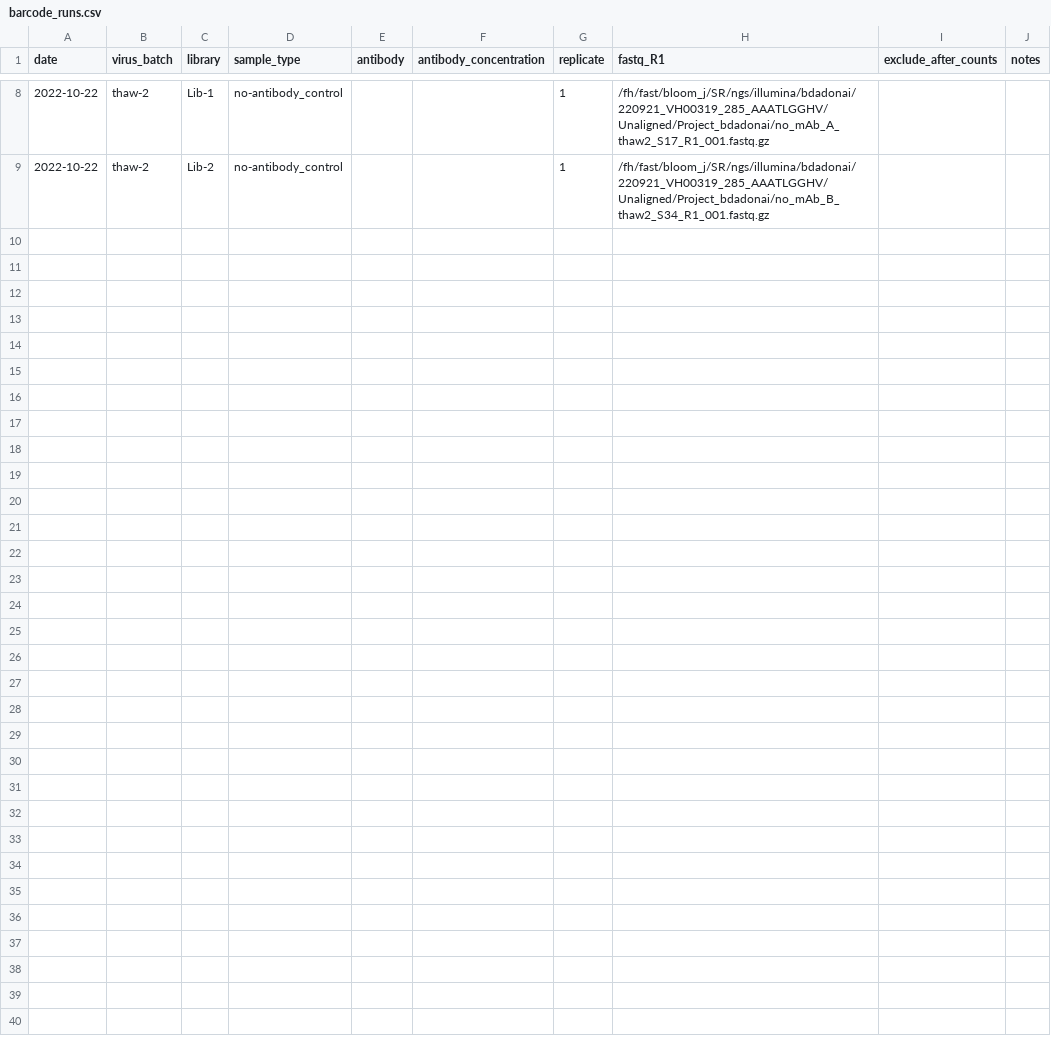
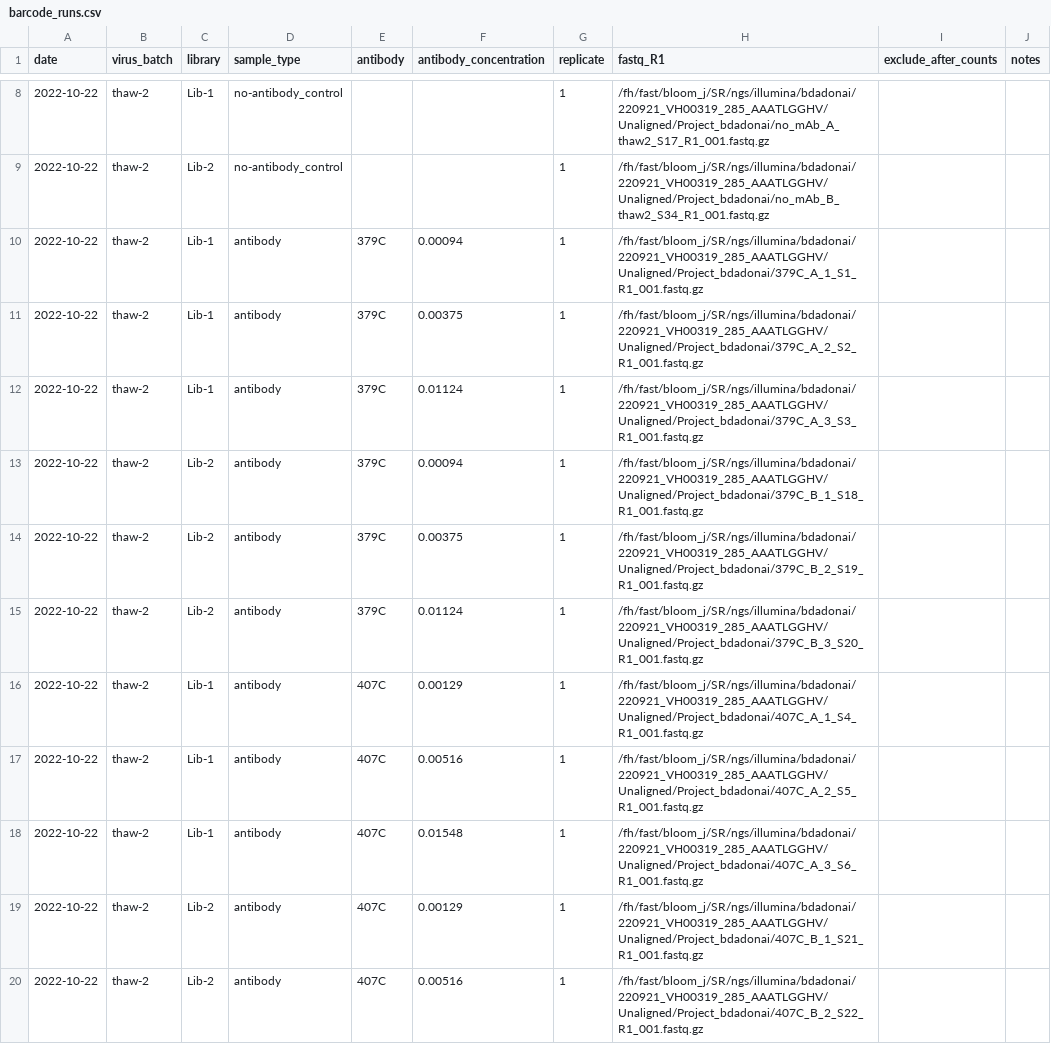
Before and after one commit to dms-vep/SARS-CoV-2_Omicron_BA.2_spike_DMS, a CSV file: data/barcode_runs.csv, drawn as a sheet; only a part is shown, gaps mark what is left out; the diff covers the shown part only; the diff names each change by its address in the sheet, - before the commit and + after, or states it on an @@ line.

Commit message:
add barcode runs

```diff
--- a/data/barcode_runs.csv
+++ b/data/barcode_runs.csv
+row 10: 2022-10-22 | thaw-2 | Lib-1 | antibody | 379C | 0.00094 | 1 | /fh/fast/bloom_j/SR/ngs/illumina/bdadonai/220921_VH00319_285_AAATLGGHV/Unaligned/Project_bdadonai/379C_A_1_S1_R1_001.fastq.gz
+row 11: 2022-10-22 | thaw-2 | Lib-1 | antibody | 379C | 0.00375 | 1 | /fh/fast/bloom_j/SR/ngs/illumina/bdadonai/220921_VH00319_285_AAATLGGHV/Unaligned/Project_bdadonai/379C_A_2_S2_R1_001.fastq.gz
+row 12: 2022-10-22 | thaw-2 | Lib-1 | antibody | 379C | 0.01124 | 1 | /fh/fast/bloom_j/SR/ngs/illumina/bdadonai/220921_VH00319_285_AAATLGGHV/Unaligned/Project_bdadonai/379C_A_3_S3_R1_001.fastq.gz
+row 13: 2022-10-22 | thaw-2 | Lib-2 | antibody | 379C | 0.00094 | 1 | /fh/fast/bloom_j/SR/ngs/illumina/bdadonai/220921_VH00319_285_AAATLGGHV/Unaligned/Project_bdadonai/379C_B_1_S18_R1_001.fastq.gz
+row 14: 2022-10-22 | thaw-2 | Lib-2 | antibody | 379C | 0.00375 | 1 | /fh/fast/bloom_j/SR/ngs/illumina/bdadonai/220921_VH00319_285_AAATLGGHV/Unaligned/Project_bdadonai/379C_B_2_S19_R1_001.fastq.gz
+row 15: 2022-10-22 | thaw-2 | Lib-2 | antibody | 379C | 0.01124 | 1 | /fh/fast/bloom_j/SR/ngs/illumina/bdadonai/220921_VH00319_285_AAATLGGHV/Unaligned/Project_bdadonai/379C_B_3_S20_R1_001.fastq.gz
+row 16: 2022-10-22 | thaw-2 | Lib-1 | antibody | 407C | 0.00129 | 1 | /fh/fast/bloom_j/SR/ngs/illumina/bdadonai/220921_VH00319_285_AAATLGGHV/Unaligned/Project_bdadonai/407C_A_1_S4_R1_001.fastq.gz
+row 17: 2022-10-22 | thaw-2 | Lib-1 | antibody | 407C | 0.00516 | 1 | /fh/fast/bloom_j/SR/ngs/illumina/bdadonai/220921_VH00319_285_AAATLGGHV/Unaligned/Project_bdadonai/407C_A_2_S5_R1_001.fastq.gz
+row 18: 2022-10-22 | thaw-2 | Lib-1 | antibody | 407C | 0.01548 | 1 | /fh/fast/bloom_j/SR/ngs/illumina/bdadonai/220921_VH00319_285_AAATLGGHV/Unaligned/Project_bdadonai/407C_A_3_S6_R1_001.fastq.gz
+row 19: 2022-10-22 | thaw-2 | Lib-2 | antibody | 407C | 0.00129 | 1 | /fh/fast/bloom_j/SR/ngs/illumina/bdadonai/220921_VH00319_285_AAATLGGHV/Unaligned/Project_bdadonai/407C_B_1_S21_R1_001.fastq.gz
+row 20: 2022-10-22 | thaw-2 | Lib-2 | antibody | 407C | 0.00516 | 1 | /fh/fast/bloom_j/SR/ngs/illumina/bdadonai/220921_VH00319_285_AAATLGGHV/Unaligned/Project_bdadonai/407C_B_2_S22_R1_001.fastq.gz
```
Also changed, not shown: 11 added rows elsewhere in this file.
